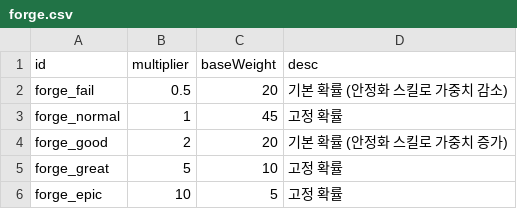
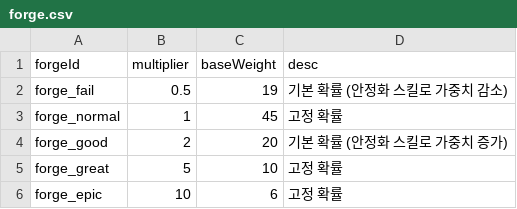
Before and after one commit to gokim207/Space, a CSV file: Assets/Resources/data/forge.csv, drawn as a sheet.

```diff
--- a/Assets/Resources/data/forge.csv
+++ b/Assets/Resources/data/forge.csv
@@ -1,3 +1,3 @@
-id,multiplier,baseWeight,desc
-forge_fail,0.5,20,기본 확률 (안정화 스킬로 가중치 감소)
+forgeId,multiplier,baseWeight,desc
+forge_fail,0.5,19,기본 확률 (안정화 스킬로 가중치 감소)
 forge_normal,1,45,고정 확률
@@ -5,2 +5,2 @@ forge_good,2,20,기본 확률 (안정화 스킬로 가중치 증가)
 forge_great,5,10,고정 확률
-forge_epic,10,5,고정 확률
+forge_epic,10,6,고정 확률
```
Also changed, not shown: 4 other files.
